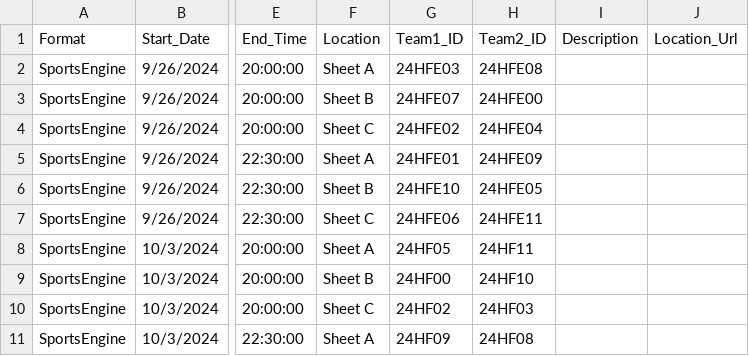
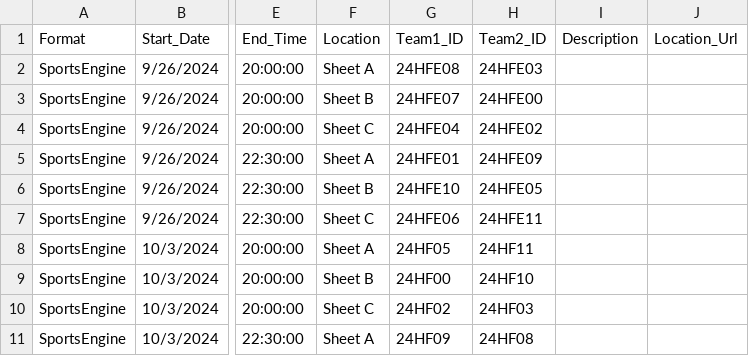
Before and after one commit to aschmalt/curling, a CSV file: Thursday_League_SE_12teams.csv, drawn as a sheet; only a part is shown, gaps mark what is left out; the diff names each change by its address in the sheet, - before the commit and + after, or states it on an @@ line.

```diff
--- a/Thursday_League_SE_12teams.csv
+++ b/Thursday_League_SE_12teams.csv
-G2 (Team1_ID): 24HFE03
+G2 (Team1_ID): 24HFE08
-H2 (Team2_ID): 24HFE08
+H2 (Team2_ID): 24HFE03
-G4 (Team1_ID): 24HFE02
+G4 (Team1_ID): 24HFE04
-H4 (Team2_ID): 24HFE04
+H4 (Team2_ID): 24HFE02
```
Also changed, not shown: 3 other files.
